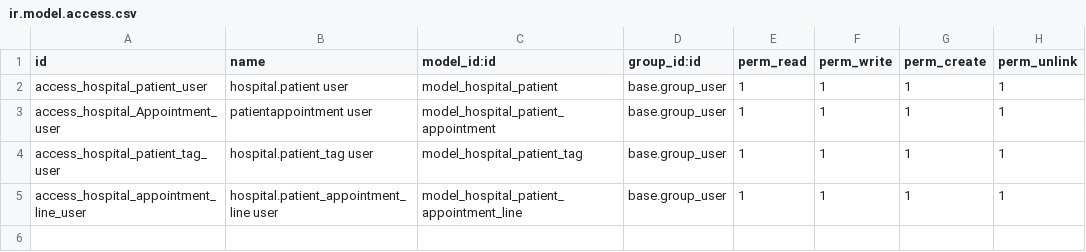
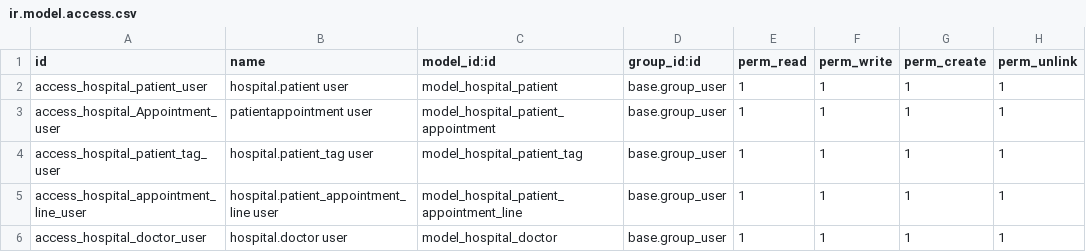
Before and after one commit to MINTAbizu/ERP-ODOO-hospital-managment-systems, a CSV file: hms/security/ir.model.access.csv, drawn as a sheet.

Commit message:
Update ir.model.access.csv
docto model acccess

```diff
--- a/hms/security/ir.model.access.csv
+++ b/hms/security/ir.model.access.csv
@@ -5 +5,2 @@ access_hospital_patient_tag_user,hospital.patient_tag user,model_hospital_patien
 access_hospital_appointment_line_user,hospital.patient_appointment_line user,model_hospital_patient_appointment_line,base.group_user,1,1,1,1
+access_hospital_doctor_user,hospital.doctor user,model_hospital_doctor,base.group_user,1,1,1,1
```
